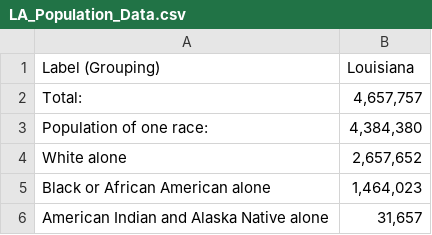
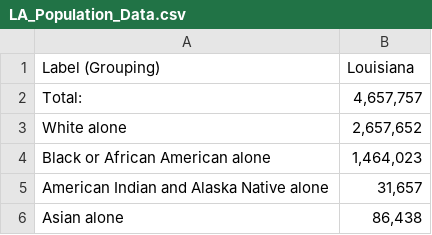
Before and after one commit to Zarif-SBU/CSE416-Rams, a CSV file: public/LA_Population_Data.csv, drawn as a sheet; only a part is shown; the shorter side is filled out with more unchanged rows; the diff names each change by its address in the sheet, - before the commit and + after, or states it on an @@ line.

```diff
--- a/public/LA_Population_Data.csv
+++ b/public/LA_Population_Data.csv
-row 3: Population of one race: | 4,384,380
```
Also changed, not shown: public/NJ_Population_Data.csv, 3 other files.
